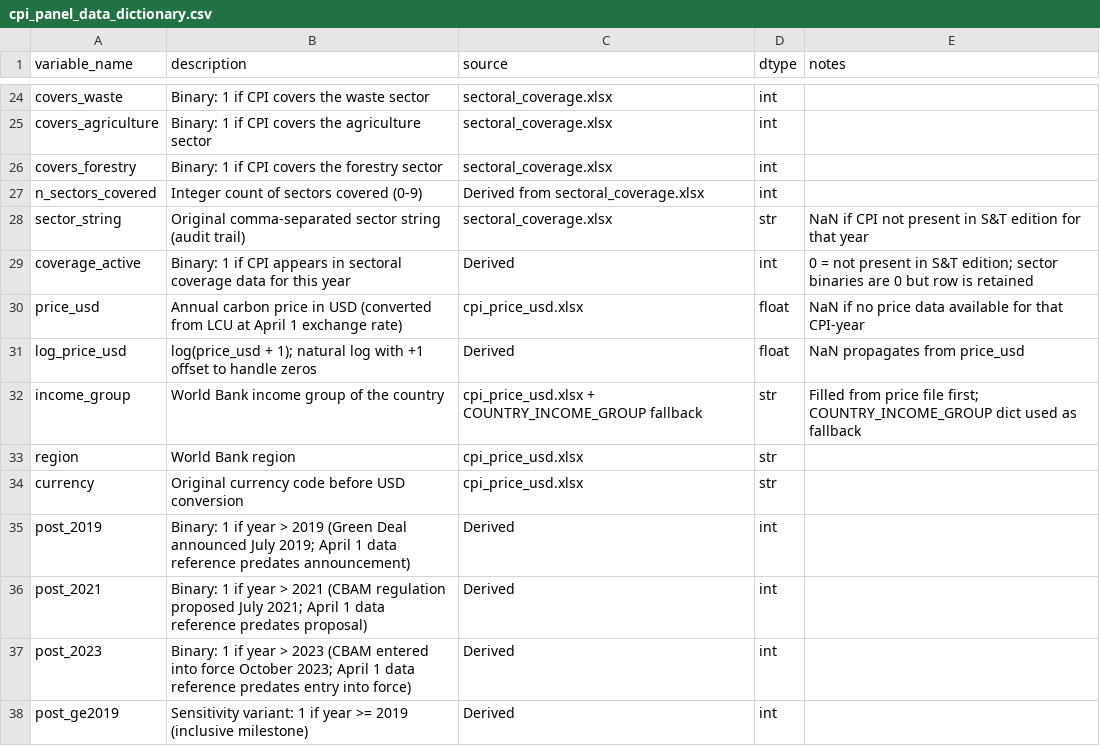
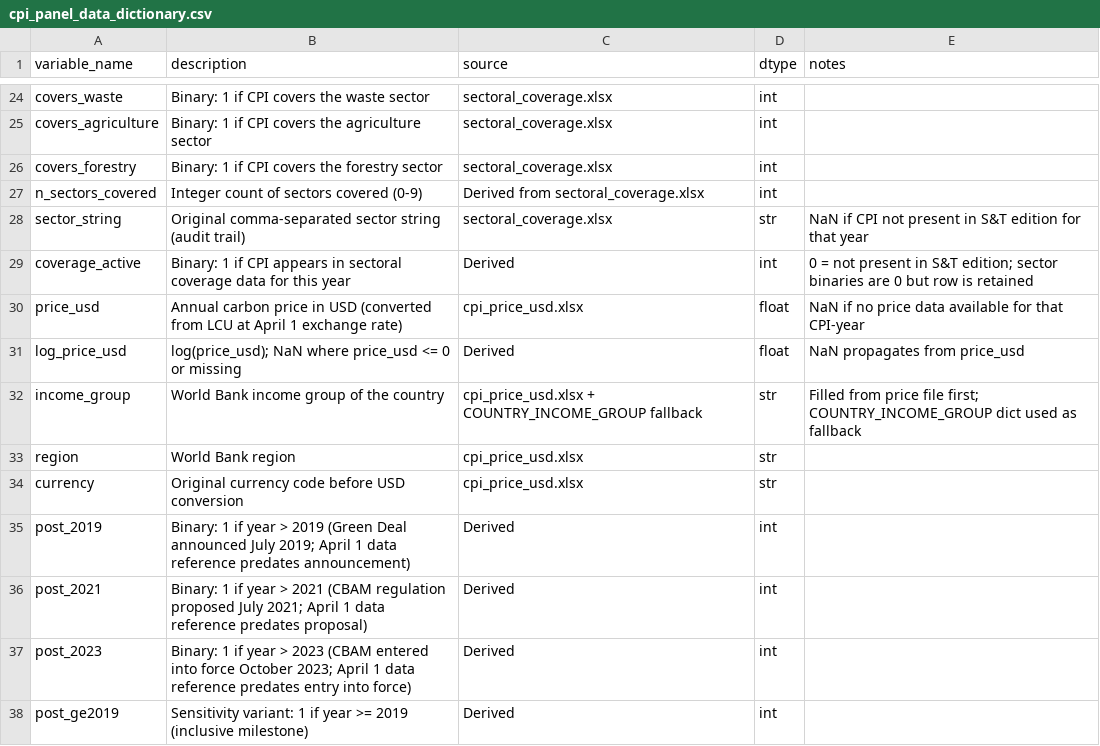
Before and after one commit to ozgurbozcaga/cbam-coverage-analysis, a CSV file: data/output/cpi_panel_data_dictionary.csv, drawn as a sheet; only a part is shown, gaps mark what is left out.

```diff
--- a/data/output/cpi_panel_data_dictionary.csv
+++ b/data/output/cpi_panel_data_dictionary.csv
@@ -30,3 +30,3 @@ coverage_active,Binary: 1 if CPI appears in sectoral coverage data for this year
 price_usd,Annual carbon price in USD (converted from LCU at April 1 exchange rate),cpi_price_usd.xlsx,float,NaN if no price data available for that CPI-year
-log_price_usd,log(price_usd + 1); natural log with +1 offset to handle zeros,Derived,float,NaN propagates from price_usd
+log_price_usd,log(price_usd); NaN where price_usd <= 0 or missing,Derived,float,NaN propagates from price_usd
 income_group,World Bank income group of the country,cpi_price_usd.xlsx + COUNTRY_INCOME_GROUP fallback,str,Filled from price file first; COUNTRY_INCOME_GROUP dict used as fallback
```
Also changed, not shown: data/output/cpi_panel.csv, data/output/layer_d/table2_price_nominal.csv, 8 other files.
